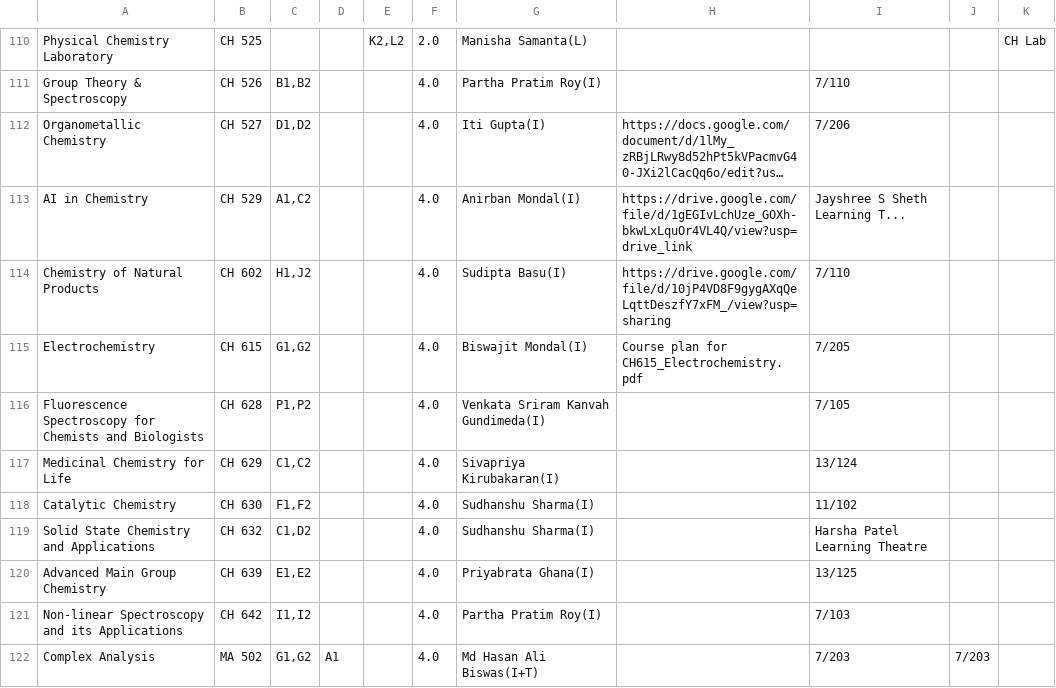
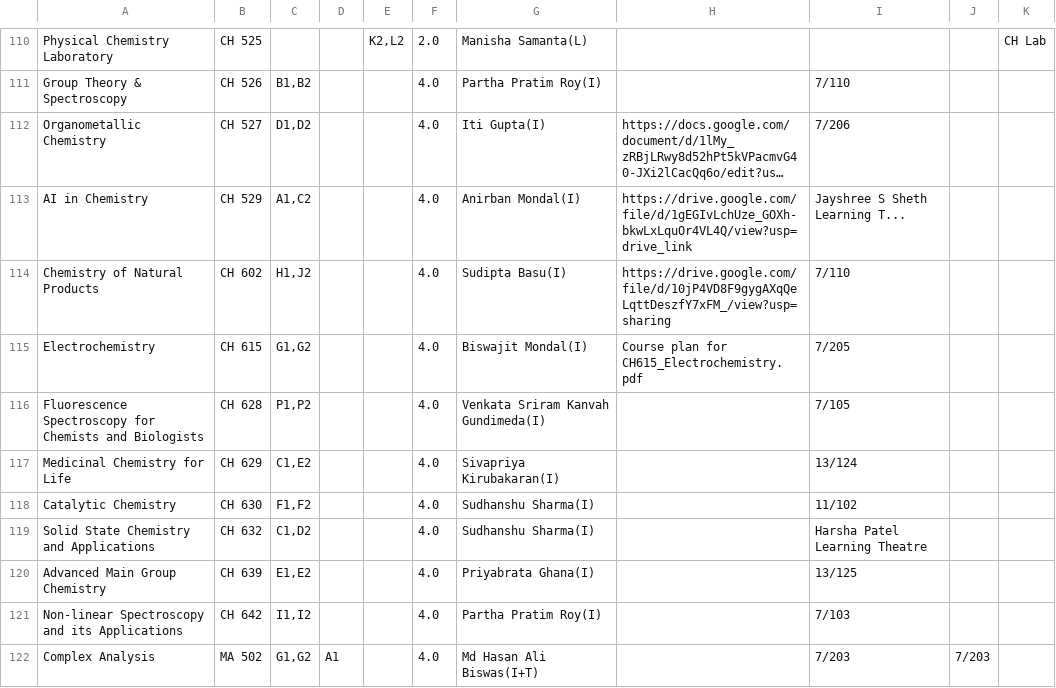
Before and after one commit to Naveen-Pal/timetable, a CSV file: Updated_Processed_Timetable.csv, drawn as a sheet; only a part is shown, gaps mark what is left out; long unchanged cells end in …; the diff covers the shown part only.

```diff
--- a/Updated_Processed_Timetable.csv
+++ b/Updated_Processed_Timetable.csv
@@ -116,3 +116,3 @@ Electrochemistry,CH 615,"G1,G2",,,4.0,Biswajit Mondal(I),Course plan for CH615_E
 Fluorescence Spectroscopy for Chemists and Biologists,CH 628,"P1,P2",,,4.0,Venkata Sriram Kanvah Gundimeda(I),,7/105,,
-Medicinal Chemistry for Life,CH 629,"C1,C2",,,4.0,Sivapriya Kirubakaran(I),,13/124,,
+Medicinal Chemistry for Life,CH 629,"C1,E2",,,4.0,Sivapriya Kirubakaran(I),,13/124,,
 Catalytic Chemistry,CH 630,"F1,F2",,,4.0,Sudhanshu Sharma(I),,11/102,,
```
Also changed, not shown: 1 added row and 11 edited cells elsewhere in this file, Timetable.csv.
